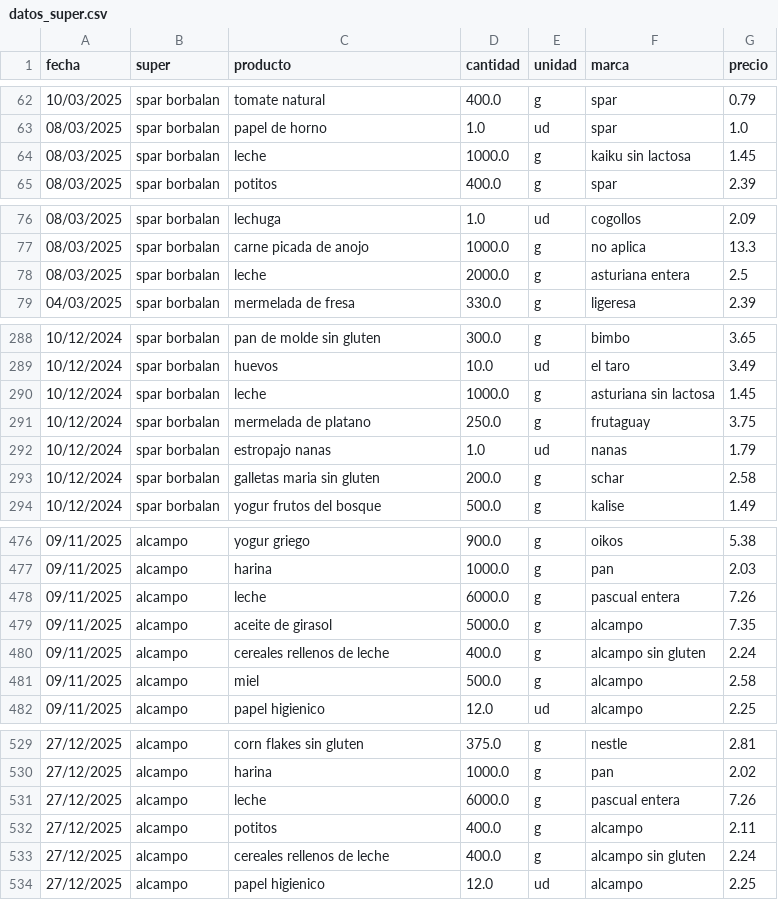
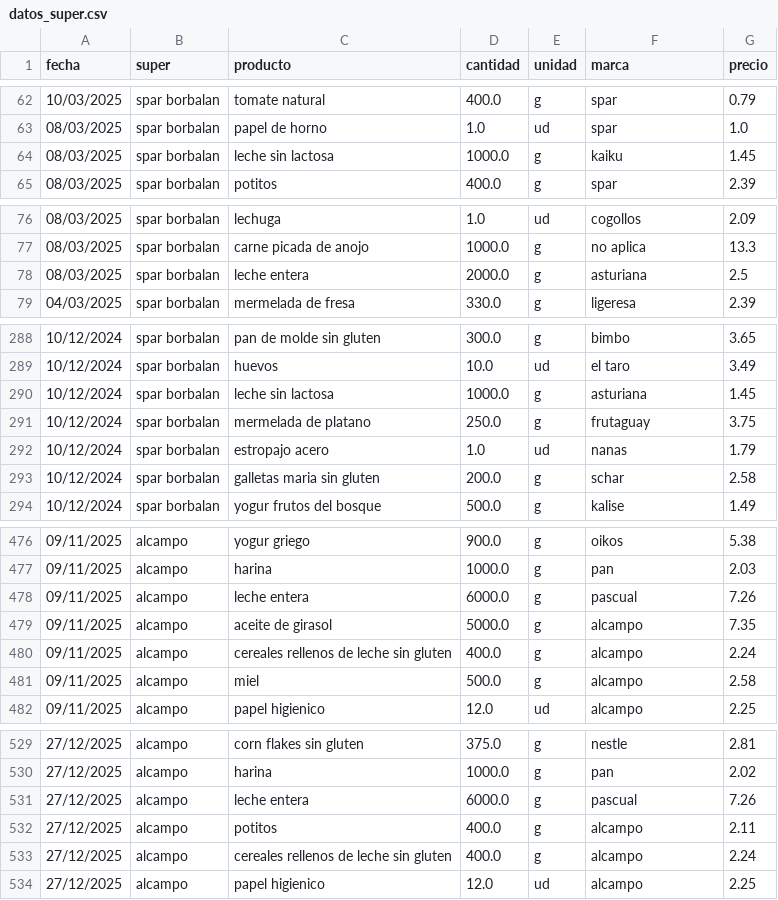
Before and after one commit to SarelaFolgar/control_super, a CSV file: datos_super.csv, drawn as a sheet; only a part is shown, gaps mark what is left out; the diff covers the shown part only.

```diff
--- a/datos_super.csv
+++ b/datos_super.csv
@@ -63,3 +63,3 @@ fecha,super,producto,cantidad,unidad,marca,precio
 08/03/2025,spar borbalan,papel de horno,1.0,ud,spar,1.0
-08/03/2025,spar borbalan,leche,1000.0,g,kaiku sin lactosa,1.45
+08/03/2025,spar borbalan,leche sin lactosa,1000.0,g,kaiku,1.45
 08/03/2025,spar borbalan,potitos,400.0,g,spar,2.39
@@ -77,3 +77,3 @@ fecha,super,producto,cantidad,unidad,marca,precio
 08/03/2025,spar borbalan,carne picada de anojo,1000.0,g,no aplica,13.3
-08/03/2025,spar borbalan,leche,2000.0,g,asturiana entera,2.5
+08/03/2025,spar borbalan,leche entera,2000.0,g,asturiana,2.5
 04/03/2025,spar borbalan,mermelada de fresa,330.0,g,ligeresa,2.39
@@ -289,5 +289,5 @@ fecha,super,producto,cantidad,unidad,marca,precio
 10/12/2024,spar borbalan,huevos,10.0,ud,el taro,3.49
-10/12/2024,spar borbalan,leche,1000.0,g,asturiana sin lactosa,1.45
+10/12/2024,spar borbalan,leche sin lactosa,1000.0,g,asturiana,1.45
 10/12/2024,spar borbalan,mermelada de platano,250.0,g,frutaguay,3.75
-10/12/2024,spar borbalan,estropajo nanas,1.0,ud,nanas,1.79
+10/12/2024,spar borbalan,estropajo acero,1.0,ud,nanas,1.79
 10/12/2024,spar borbalan,galletas maria sin gluten,200.0,g,schar,2.58
@@ -477,5 +477,5 @@ fecha,super,producto,cantidad,unidad,marca,precio
 09/11/2025,alcampo,harina,1000.0,g,pan,2.03
-09/11/2025,alcampo,leche,6000.0,g,pascual entera,7.26
+09/11/2025,alcampo,leche entera,6000.0,g,pascual,7.26
 09/11/2025,alcampo,aceite de girasol,5000.0,g,alcampo,7.35
-09/11/2025,alcampo,cereales rellenos de leche,400.0,g,alcampo sin gluten,2.24
+09/11/2025,alcampo,cereales rellenos de leche sin gluten,400.0,g,alcampo,2.24
 09/11/2025,alcampo,miel,500.0,g,alcampo,2.58
@@ -530,5 +530,5 @@ fecha,super,producto,cantidad,unidad,marca,precio
 27/12/2025,alcampo,harina,1000.0,g,pan,2.02
-27/12/2025,alcampo,leche,6000.0,g,pascual entera,7.26
+27/12/2025,alcampo,leche entera,6000.0,g,pascual,7.26
 27/12/2025,alcampo,potitos,400.0,g,alcampo,2.11
-27/12/2025,alcampo,cereales rellenos de leche,400.0,g,alcampo sin gluten,2.24
+27/12/2025,alcampo,cereales rellenos de leche sin gluten,400.0,g,alcampo,2.24
 27/12/2025,alcampo,papel higienico,12.0,ud,alcampo,2.25
```
Also changed, not shown: 55 edited cells elsewhere in this file.
